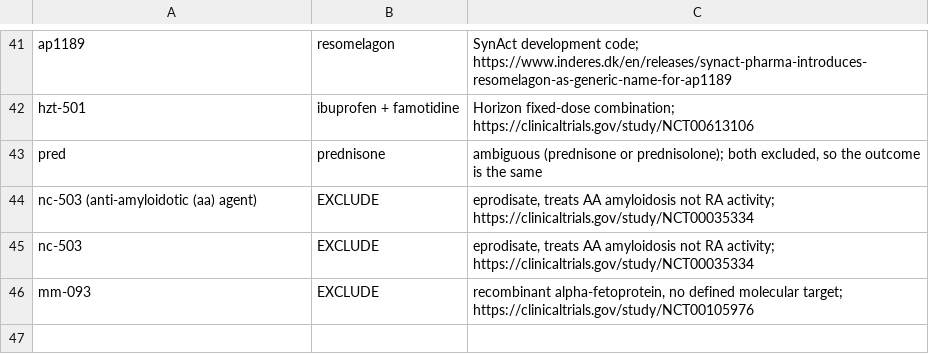
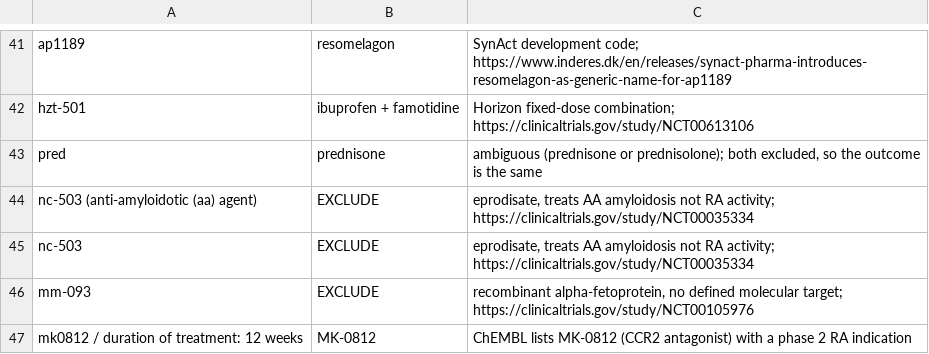
Before and after one commit to coverall2357/causal-target-to-patient, a CSV file: curated/trials/intervention_overrides.csv, drawn as a sheet; only a part is shown, gaps mark what is left out.

```diff
--- a/curated/trials/intervention_overrides.csv
+++ b/curated/trials/intervention_overrides.csv
@@ -46 +46,2 @@ nc-503,EXCLUDE,"eprodisate, treats AA amyloidosis not RA activity; https://clini
 mm-093,EXCLUDE,"recombinant alpha-fetoprotein, no defined molecular target; https://clinicaltrials.gov/study/NCT00105976"
+mk0812 / duration of treatment: 12 weeks,MK-0812,ChEMBL lists MK-0812 (CCR2 antagonist) with a phase 2 RA indication
```
Also changed, not shown: curated/trials/excluded_therapies.csv, curated/trials/manual_mechanisms.csv, 10 other files.
